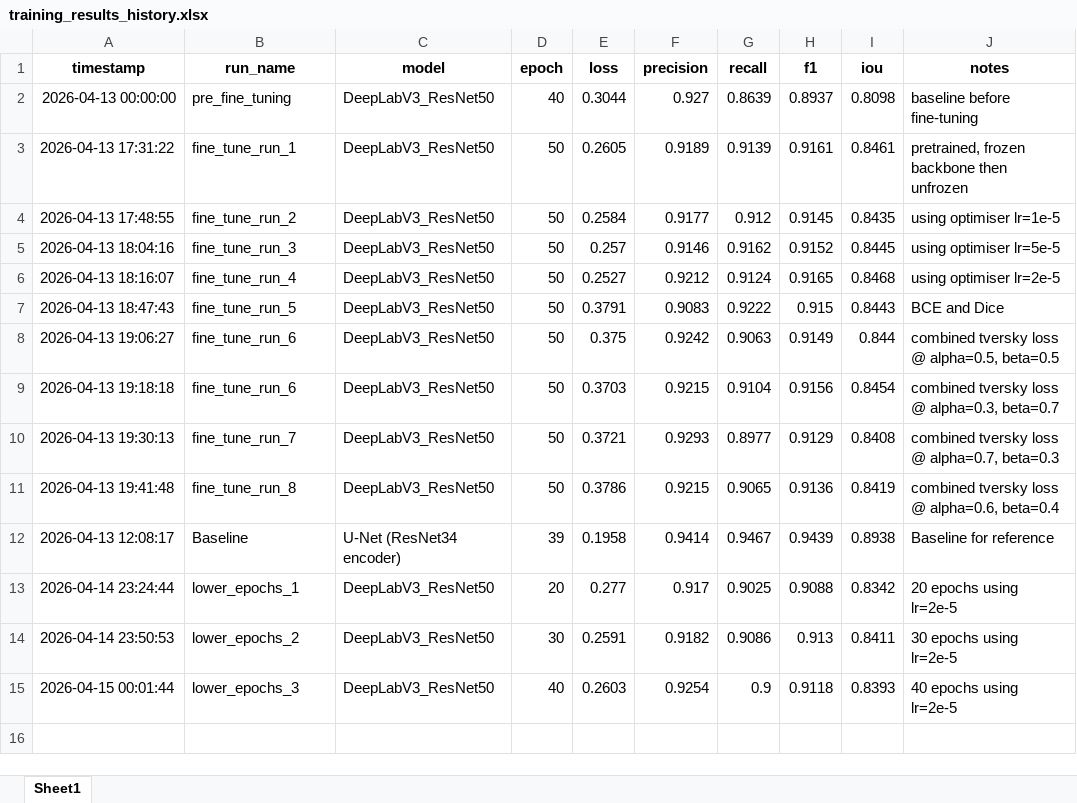
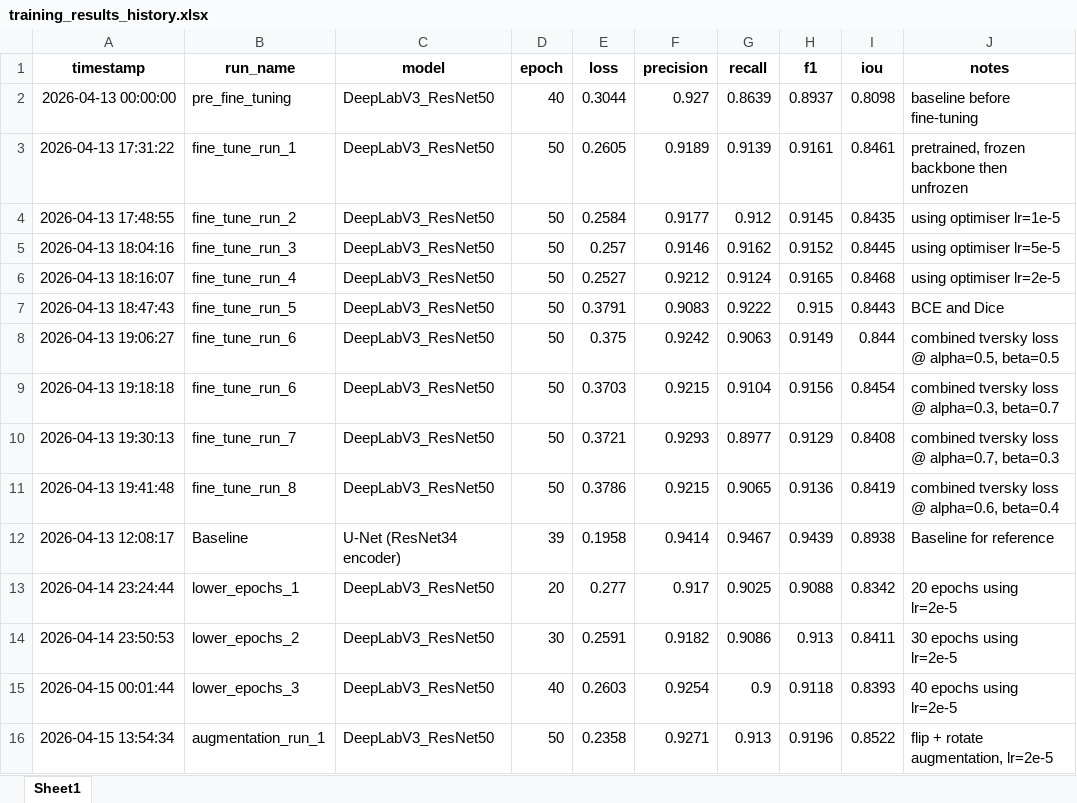
Before and after one commit to Magic-Master420/COMP9517-Group-Project, an Excel workbook: cm/training_results_history.xlsx, sheet Sheet1, drawn as a sheet; values as stored, in another font and other column widths than the file's, no borders; the diff names each change by its address in the sheet, - before the commit and + after, or states it on an @@ line.

Commit message:
Add latest training results

```diff
--- a/cm/training_results_history.xlsx (sheet Sheet1)
+++ b/cm/training_results_history.xlsx (sheet Sheet1)
+row 16: 2026-04-15 13:54:34 | augmentation_run_1 | DeepLabV3_ResNet50 | 50 | 0.2358 | 0.9271 | 0.913 | 0.9196 | 0.8522 | flip + rotate augmentation, lr=2e-5
```
